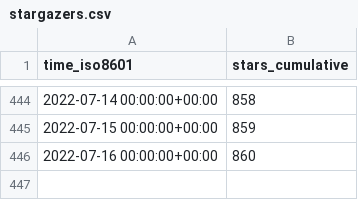
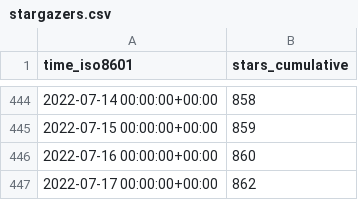
Before and after one commit to thesixnetwork/cli, a CSV file: ignite/cli/ghrs-data/stargazers.csv, drawn as a sheet; only a part is shown, gaps mark what is left out.

```diff
--- a/ignite/cli/ghrs-data/stargazers.csv
+++ b/ignite/cli/ghrs-data/stargazers.csv
@@ -446 +446,2 @@ time_iso8601,stars_cumulative
 2022-07-16 00:00:00+00:00,860
+2022-07-17 00:00:00+00:00,862
```
